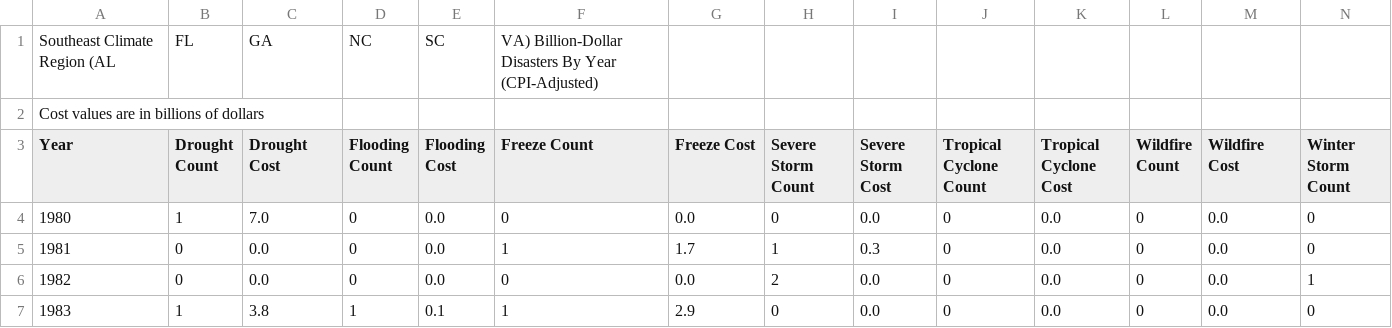
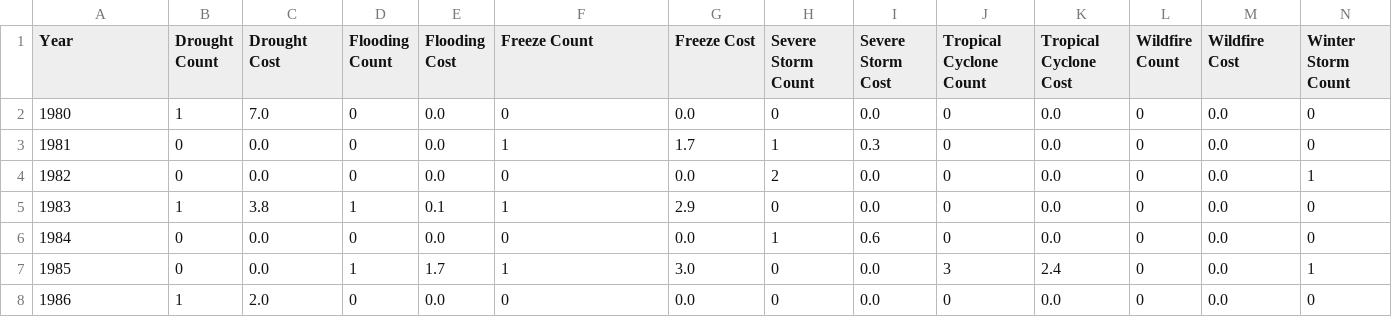
Before and after one commit to sandeshAdhikary/visualizations, a CSV file: A2-extreme-weather/data/southeast_climate_region.csv, drawn as a sheet; only a part is shown; the shorter side is filled out with more unchanged rows; rows hold the shown columns only; the diff names each change by its address in the sheet, - before the commit and + after, or states it on an @@ line.

```diff
--- a/A2-extreme-weather/data/southeast_climate_region.csv
+++ b/A2-extreme-weather/data/southeast_climate_region.csv
-row 1: Southeast Climate Region (AL | FL | GA | NC | SC | VA) Billion-Dollar Disasters By Year (CPI-Adjusted)
-row 2: Cost values are in billions of dollars
```
Also changed, not shown: A2-extreme-weather/data/central_climate_region.csv, A2-extreme-weather/data/east_north_central_climate_region.csv, 11 other files.
